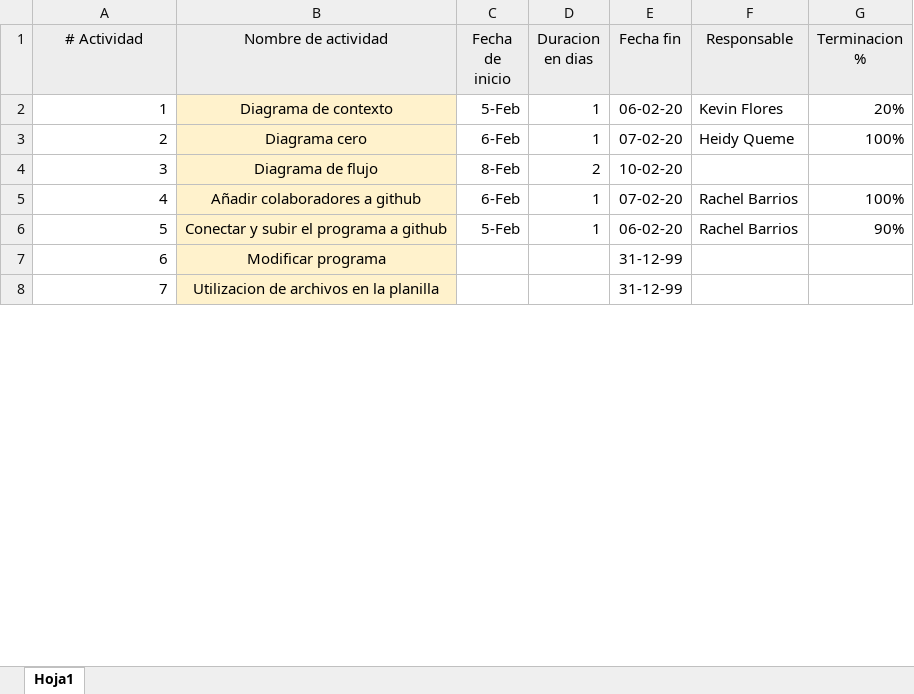
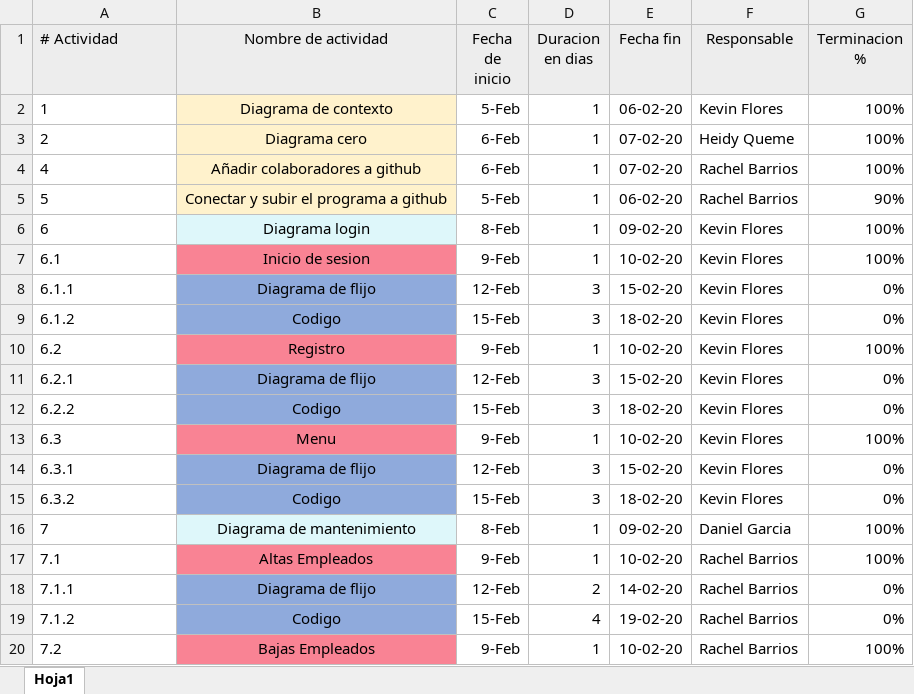
Before and after one commit to Ashly2015/Proyecto-Primer-Parcial, an Excel workbook: Rachel Barrios 9959-18-649/Cronograma planilla.xlsx, sheet Hoja1, drawn as a sheet; only a part is shown; values as stored, in another font and other column widths than the file's, no borders; charts and pictures not drawn; removed rows and columns are numbered as before the commit, all else as after; the diff covers the shown part only; the diff names each change by its address in the sheet, - before the commit and + after, or states it on an @@ line.

Commit message:
Cronograma 2

```diff
--- a/Rachel Barrios 9959-18-649/Cronograma planilla.xlsx (sheet Hoja1)
+++ b/Rachel Barrios 9959-18-649/Cronograma planilla.xlsx (sheet Hoja1)
-A1 alignment: center
+A1 alignment: left
-A2:A3 alignment: right
+A2:A3 alignment: left
-G2 (Terminacion %): 20%
+G2 (Terminacion %): 100%
-row 4: 3 | Diagrama de flujo | 8-Feb | 2 | 10-02-20
-A4:A6 alignment: right
+A4:A6 alignment: left
-B6 (Nombre de actividad): Modificar programa
+B6 (Nombre de actividad): Diagrama login
-B6 fill: #FFF2CC
+B6 fill: #DEF7FA
-C6 (Fecha de inicio): (empty)
+C6 (Fecha de inicio): 8-Feb
-D6 (Duracion en dias): (empty)
+D6 (Duracion en dias): 1
-E6 (Fecha fin): 31-12-99
+E6 (Fecha fin): 09-02-20
-F6 (Responsable): (empty)
+F6 (Responsable): Kevin Flores
-G6 (Terminacion %): (empty)
+G6 (Terminacion %): 100%
+row 7: 6.1 | Inicio de sesion | 9-Feb | 1 | 10-02-20 | Kevin Flores | 100%
+row 8: 6.1.1 | Diagrama de flijo | 12-Feb | 3 | 15-02-20 | Kevin Flores | 0%
+row 9: 6.1.2 | Codigo | 15-Feb | 3 | 18-02-20 | Kevin Flores | 0%
+row 10: 6.2 | Registro | 9-Feb | 1 | 10-02-20 | Kevin Flores | 100%
+row 11: 6.2.1 | Diagrama de flijo | 12-Feb | 3 | 15-02-20 | Kevin Flores | 0%
+row 12: 6.2.2 | Codigo | 15-Feb | 3 | 18-02-20 | Kevin Flores | 0%
+row 13: 6.3 | Menu | 9-Feb | 1 | 10-02-20 | Kevin Flores | 100%
+row 14: 6.3.1 | Diagrama de flijo | 12-Feb | 3 | 15-02-20 | Kevin Flores | 0%
+row 15: 6.3.2 | Codigo | 15-Feb | 3 | 18-02-20 | Kevin Flores | 0%
-A16 alignment: right
+A16 alignment: left
-B16 (Nombre de actividad): Utilizacion de archivos en la planilla
+B16 (Nombre de actividad): Diagrama de mantenimiento
-B16 fill: #FFF2CC
+B16 fill: #DEF7FA
-C16 (Fecha de inicio): (empty)
+C16 (Fecha de inicio): 8-Feb
-D16 (Duracion en dias): (empty)
+D16 (Duracion en dias): 1
-E16 (Fecha fin): 31-12-99
+E16 (Fecha fin): 09-02-20
-F16 (Responsable): (empty)
+F16 (Responsable): Daniel Garcia
-G16 (Terminacion %): (empty)
+G16 (Terminacion %): 100%
+row 17: 7.1 | Altas Empleados | 9-Feb | 1 | 10-02-20 | Rachel Barrios | 100%
+row 18: 7.1.1 | Diagrama de flijo | 12-Feb | 2 | 14-02-20 | Rachel Barrios | 0%
+row 19: 7.1.2 | Codigo | 15-Feb | 4 | 19-02-20 | Rachel Barrios | 0%
+row 20: 7.2 | Bajas Empleados | 9-Feb | 1 | 10-02-20 | Rachel Barrios | 100%
```
Also changed, not shown: 35 added rows, 13 edited cells and cell formats elsewhere in this sheet, formulas that keep their value, charts or pictures.
